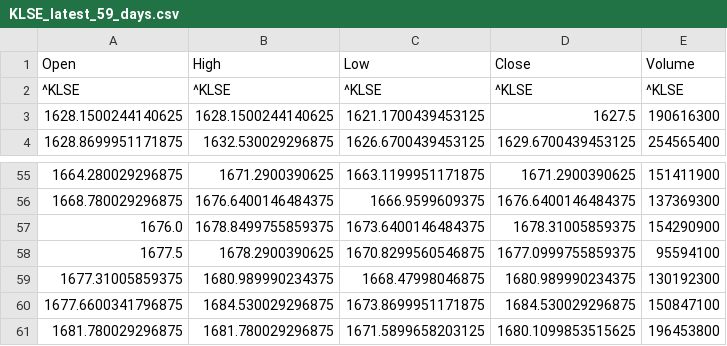
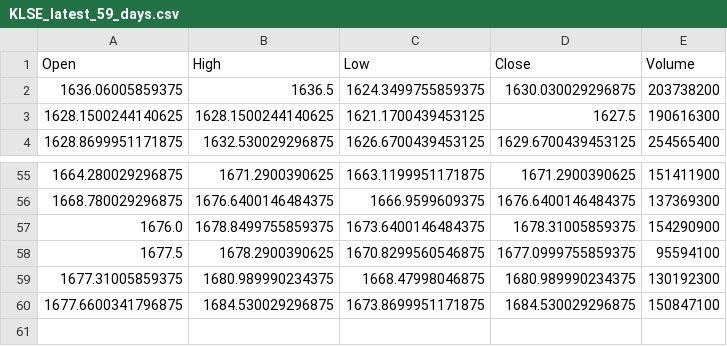
Before and after one commit to jokerphang/KLSE_Index_Movement_LSTM, a CSV file: Result/KLSE_latest_59_days.csv, drawn as a sheet; only a part is shown, gaps mark what is left out; removed rows and columns are numbered as before the commit, all else as after; the diff names each change by its address in the sheet, - before the commit and + after, or states it on an @@ line.

```diff
--- a/Result/KLSE_latest_59_days.csv
+++ b/Result/KLSE_latest_59_days.csv
-row 2: ^KLSE | ^KLSE | ^KLSE | ^KLSE | ^KLSE
+row 2: 1636.06005859375 | 1636.5 | 1624.3499755859375 | 1630.030029296875 | 203738200
-row 61: 1681.780029296875 | 1681.780029296875 | 1671.5899658203125 | 1680.1099853515625 | 196453800
```
Also changed, not shown: 5 other files.
